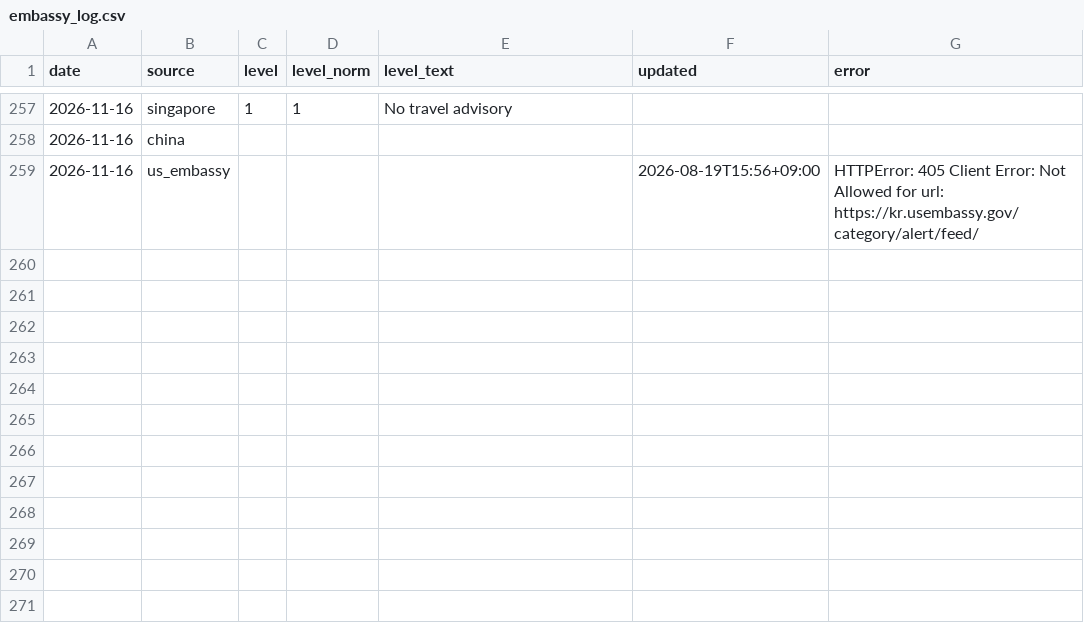
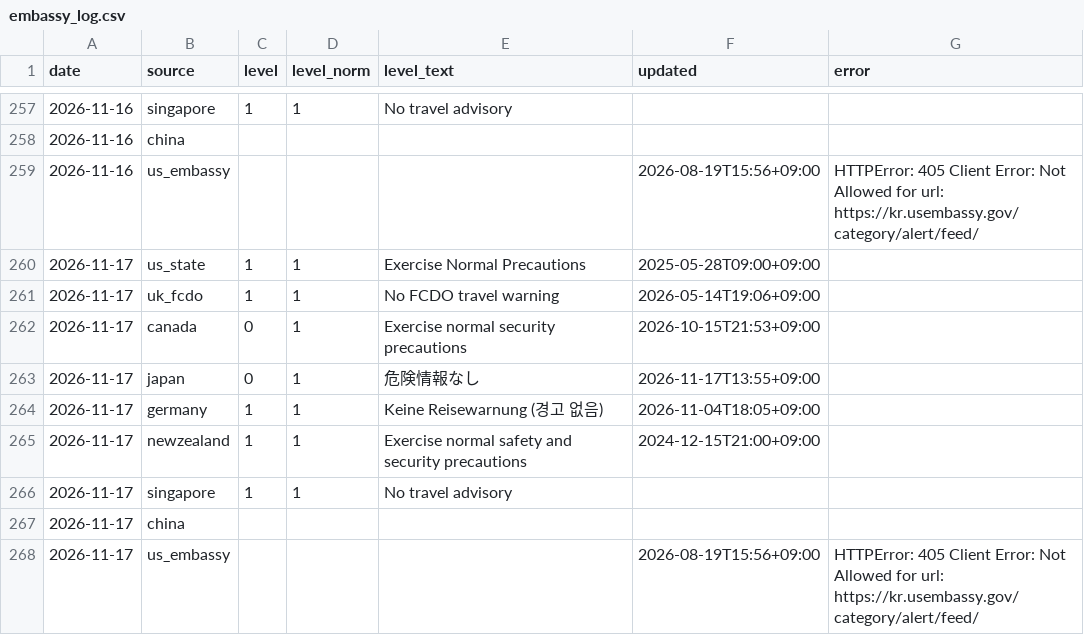
Before and after one commit to gamensound-spec/war-alert, a CSV file: data/embassy_log.csv, drawn as a sheet; only a part is shown, gaps mark what is left out; the diff names each change by its address in the sheet, - before the commit and + after, or states it on an @@ line.

```diff
--- a/data/embassy_log.csv
+++ b/data/embassy_log.csv
+row 260: 2026-11-17 | us_state | 1 | 1 | Exercise Normal Precautions | 2025-05-28T09:00+09:00
+row 261: 2026-11-17 | uk_fcdo | 1 | 1 | No FCDO travel warning | 2026-05-14T19:06+09:00
+row 262: 2026-11-17 | canada | 0 | 1 | Exercise normal security precautions | 2026-10-15T21:53+09:00
+row 263: 2026-11-17 | japan | 0 | 1 | 危険情報なし | 2026-11-17T13:55+09:00
+row 264: 2026-11-17 | germany | 1 | 1 | Keine Reisewarnung (경고 없음) | 2026-11-04T18:05+09:00
+row 265: 2026-11-17 | newzealand | 1 | 1 | Exercise normal safety and security precautions | 2024-12-15T21:00+09:00
+row 266: 2026-11-17 | singapore | 1 | 1 | No travel advisory
+row 267: 2026-11-17 | china
+row 268: 2026-11-17 | us_embassy |  |  |  | 2026-08-19T15:56+09:00 | HTTPError: 405 Client Error: Not Allowed for url: https://kr.usembassy.gov/category/alert/feed/
```
Also changed, not shown: data/hotel_prices.csv, data/news_gkg_daily.csv, 12 other files.
